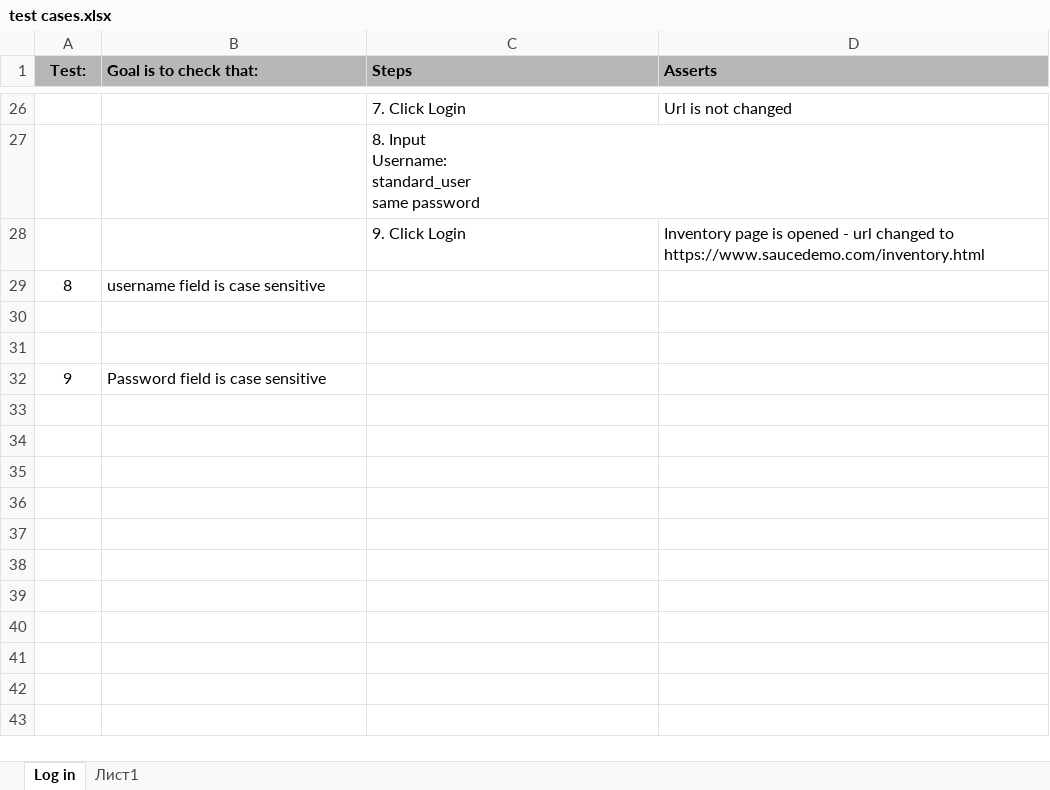
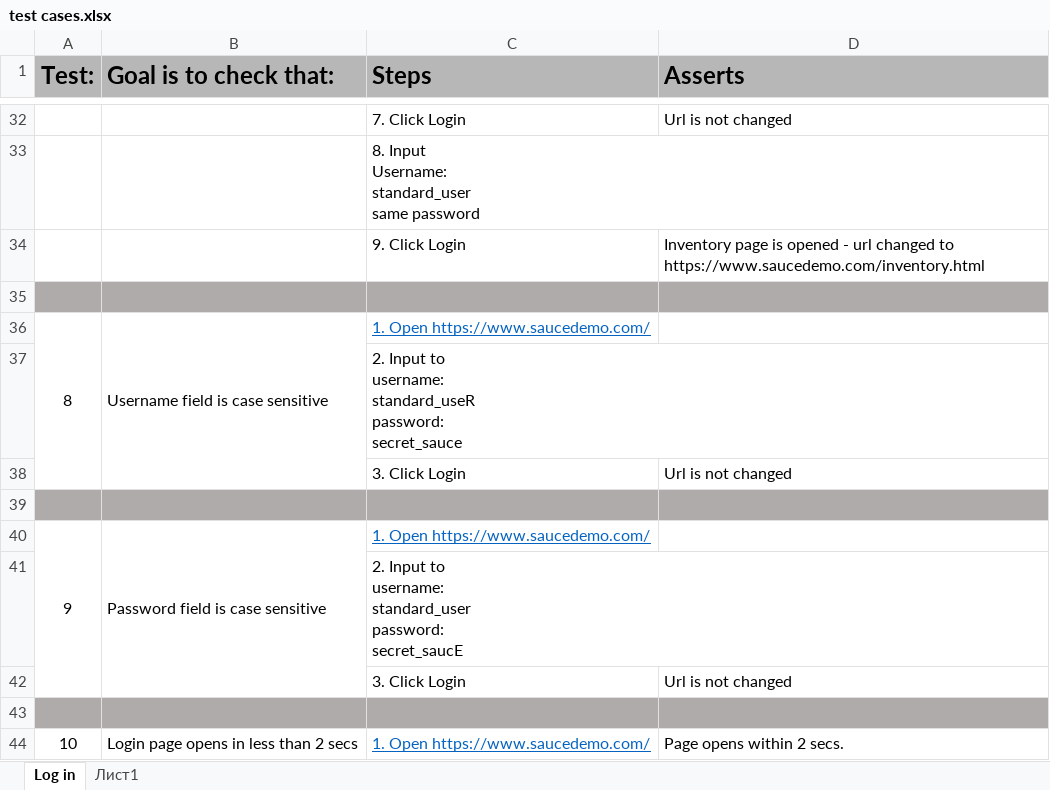
Before and after one commit to ShlapachenkoAndrii/first-steps-in-Automation, an Excel workbook: test cases.xlsx, sheet Log in, drawn as a sheet; only a part is shown, gaps mark what is left out; values as stored, in another font and other column widths than the file's, no borders; removed rows and columns are numbered as before the commit, all else as after; ↵ is a line break in a cell; the diff covers the shown part only; the diff names each change by its address in the sheet, - before the commit and + after, or states it on an @@ line.

Commit message:
added test cases, formatted and prettified table

```diff
--- a/test cases.xlsx (sheet Log in)
+++ b/test cases.xlsx (sheet Log in)
@@ A1:D1 text size: larger @@
-row 29: 8 | username field is case sensitive
-A35:D35 fill: none
+A35:D35 fill: #AFABAB
+row 36: 8 | Username field is case sensitive | 1. Open https://www.saucedemo.com/
+row 37:  |  | 2. Input to ↵ username: ↵ standard_useR ↵ password: ↵ secret_sauce
+row 38:  |  | 3. Click Login | Url is not changed
-A39:D39 fill: none
+A39:D39 fill: #AFABAB
+A40:A42 merged
+B40:B42 merged
-C40 (Steps): (empty)
+C40 (Steps): 1. Open https://www.saucedemo.com/
+row 41:  |  | 2. Input to ↵ username: ↵ standard_user ↵ password: ↵ secret_saucE
+row 42:  |  | 3. Click Login | Url is not changed
+row 43: (empty)
+row 44: 10 | Login page opens in less than 2 secs | 1. Open https://www.saucedemo.com/ | Page opens within 2 secs.
```
Also changed, not shown: 6 added rows and 2 edited cells elsewhere in this sheet.
